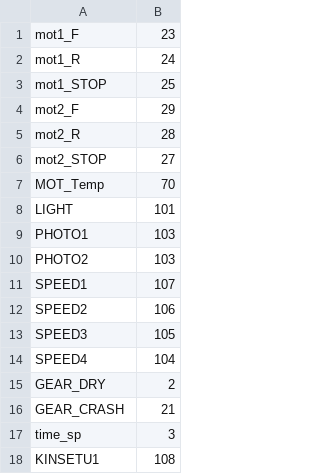
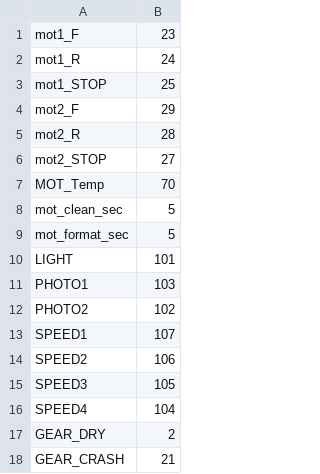
Before and after one commit to masa1217a/ku-haku, a CSV file: save.csv, drawn as a sheet; only a part is shown; the shorter side is filled out with more unchanged rows.

```diff
--- a/save.csv
+++ b/save.csv
@@ -7,5 +7,7 @@ mot2_STOP,27
 MOT_Temp ,70
+mot_clean_sec,5
+mot_format_sec,5
 LIGHT,101
 PHOTO1,103
-PHOTO2,103
+PHOTO2,102
 SPEED1    ,107
```
Also changed, not shown: 1 other file.
